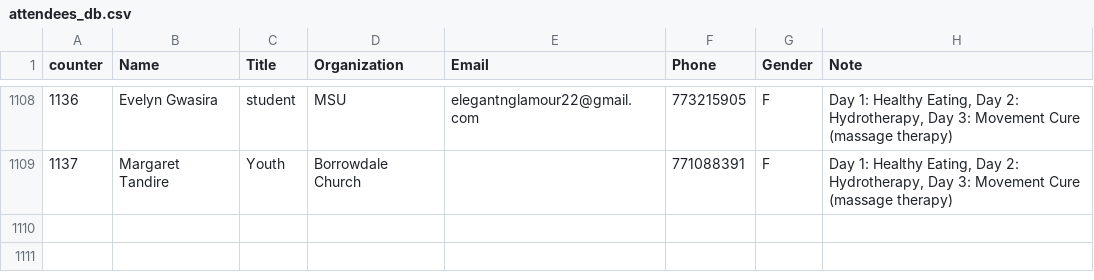
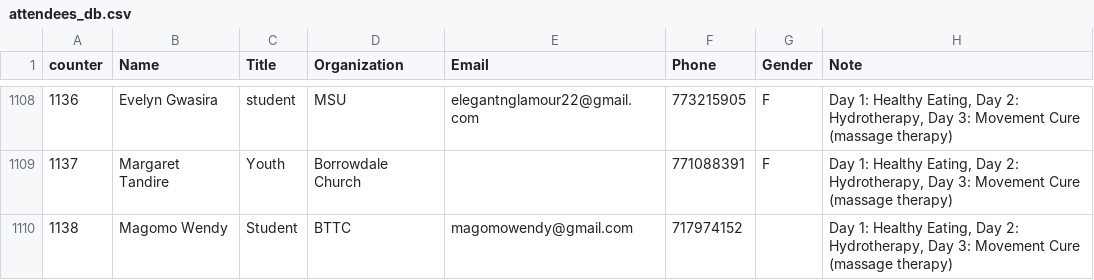
Before and after one commit to keptac/pcm-be, a CSV file: app-middlewares/attendees_db.csv, drawn as a sheet; only a part is shown, gaps mark what is left out.

Commit message:
nmsa

```diff
--- a/app-middlewares/attendees_db.csv
+++ b/app-middlewares/attendees_db.csv
@@ -1109 +1109,2 @@
 1137,Margaret Tandire,Youth,Borrowdale Church,,771088391,F,"Day 1: Healthy Eating, Day 2: Hydrotherapy, Day 3: Movement Cure (massage therapy)"
+1138,Magomo Wendy,Student,BTTC,magomowendy@gmail.com,717974152,,"Day 1: Healthy Eating, Day 2: Hydrotherapy, Day 3: Movement Cure (massage therapy)"
```
